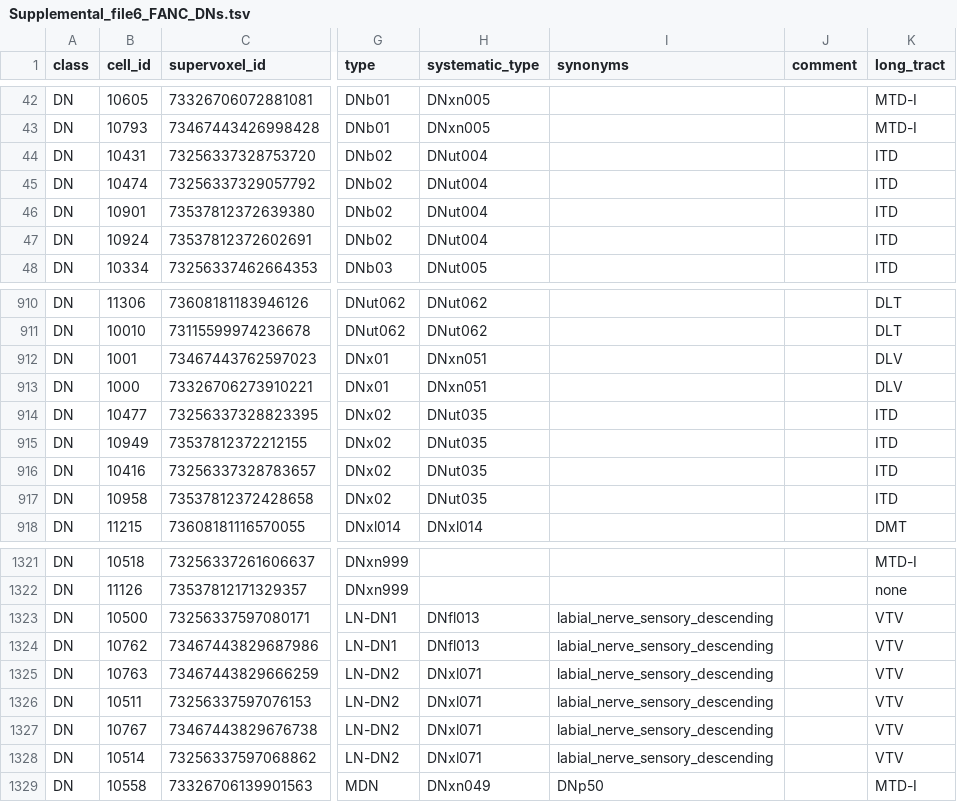
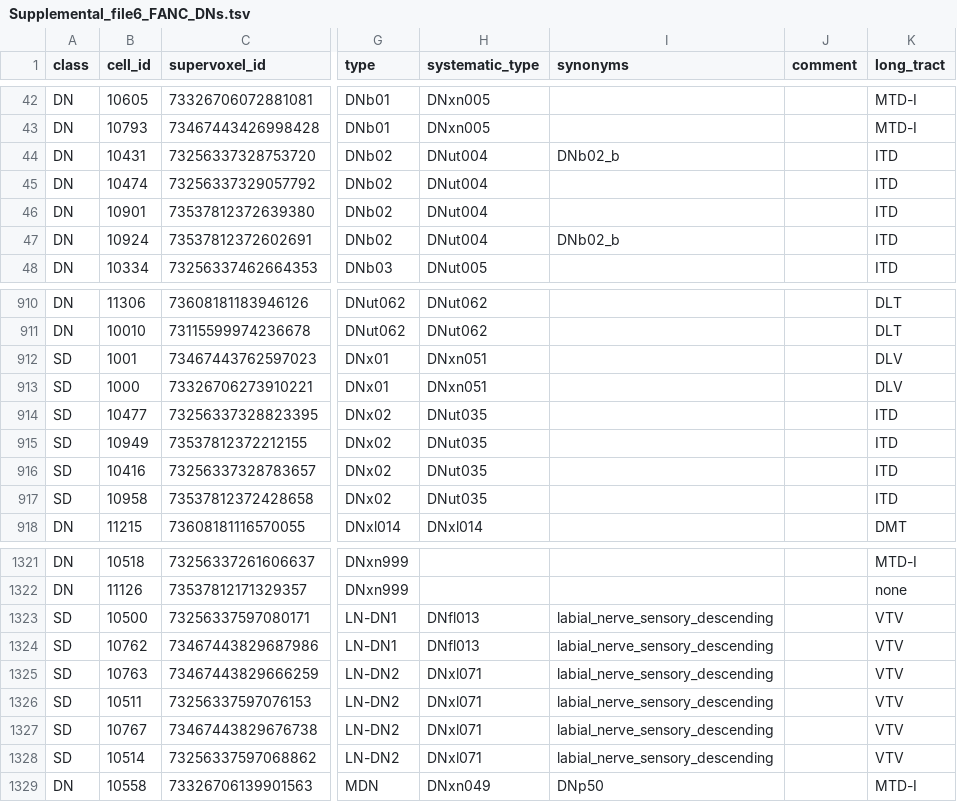
Before and after one commit to flyconnectome/2023neckconnective, a TSV file: Supplemental_files/Supplemental_file6_FANC_DNs.tsv, drawn as a sheet; only a part is shown, gaps mark what is left out; the diff names each change by its address in the sheet, - before the commit and + after, or states it on an @@ line.

```diff
--- a/Supplemental_files/Supplemental_file6_FANC_DNs.tsv
+++ b/Supplemental_files/Supplemental_file6_FANC_DNs.tsv
-I44 (synonyms): (empty)
+I44 (synonyms): DNb02_b
-I47 (synonyms): (empty)
+I47 (synonyms): DNb02_b
-A912:A917 (class): DN
+A912:A917 (class): SD
-A1323:A1328 (class): DN
+A1323:A1328 (class): SD
```
Also changed, not shown: Supplemental_files/Supplemental_file7_MANC_DNs.tsv.
